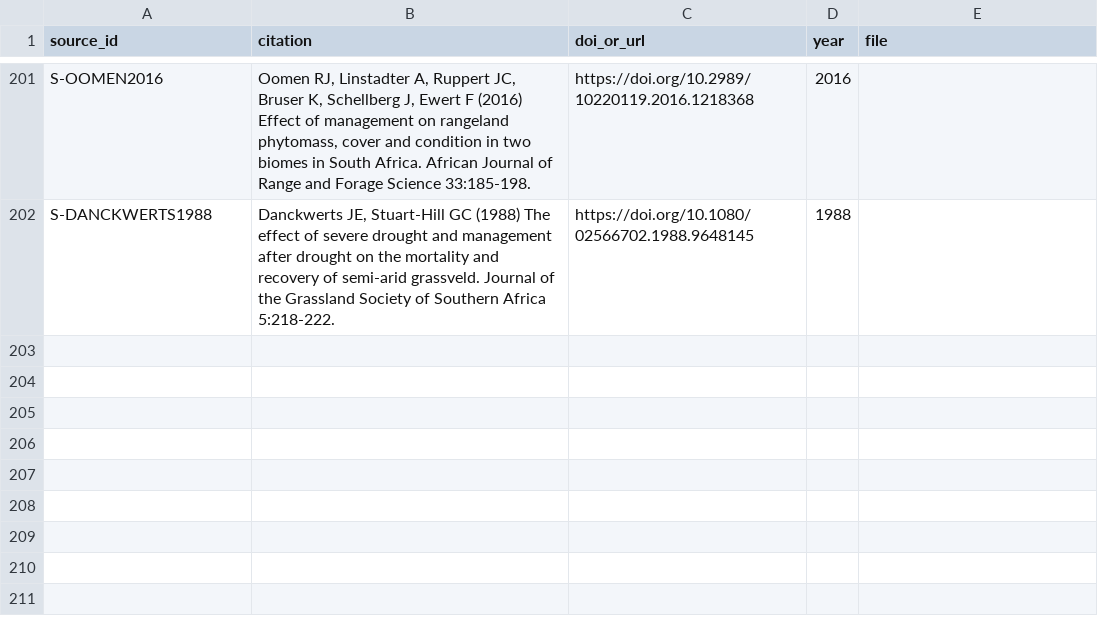
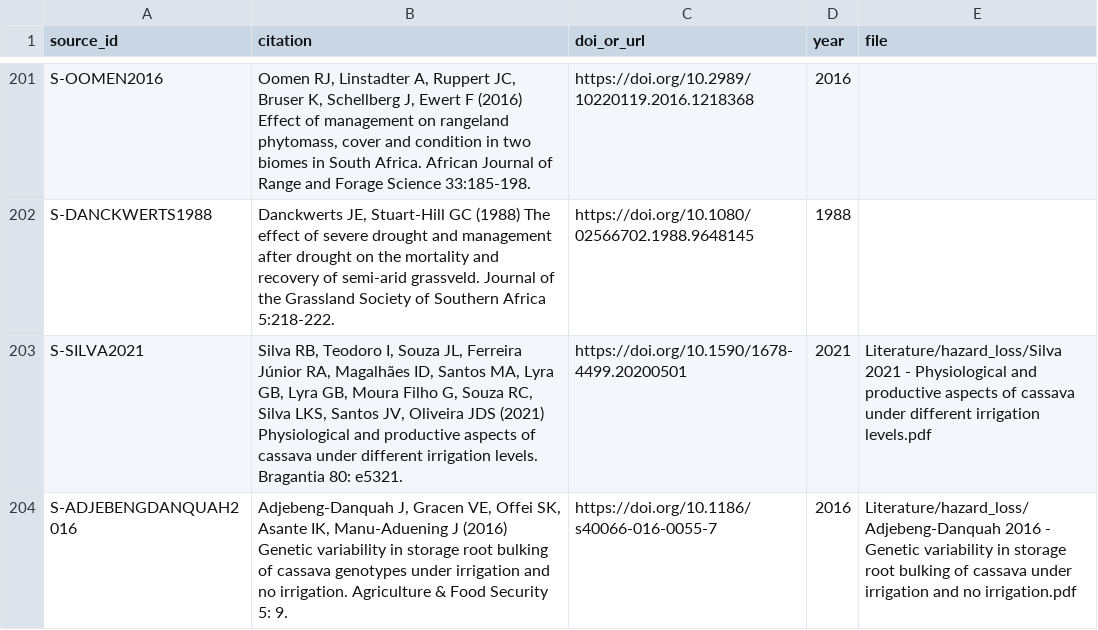
Before and after one commit to CC4A-SSA/evidence, a CSV file: data/sources.csv, drawn as a sheet; only a part is shown, gaps mark what is left out; the diff names each change by its address in the sheet, - before the commit and + after, or states it on an @@ line.

```diff
--- a/data/sources.csv
+++ b/data/sources.csv
+row 203: S-SILVA2021 | Silva RB, Teodoro I, Souza JL, Ferreira Júnior RA, Magalhães ID, Santos MA, Lyra GB, Lyra GB, Moura Filho G, Souza RC, Silva LKS, Santos JV, Oliveira JDS (2021) Physiological and productive aspects of cassava under different irrigation levels. Bragantia 80: e5321. | https://doi.org/10.1590/1678-4499.20200501 | 2021 | Literature/hazard_loss/Silva 2021 - Physiological and productive aspects of cassava under different irrigation levels.pdf
+row 204: S-ADJEBENGDANQUAH2016 | Adjebeng-Danquah J, Gracen VE, Offei SK, Asante IK, Manu-Aduening J (2016) Genetic variability in storage root bulking of cassava genotypes under irrigation and no irrigation. Agriculture & Food Security 5: 9. | https://doi.org/10.1186/s40066-016-0055-7 | 2016 | Literature/hazard_loss/Adjebeng-Danquah 2016 - Genetic variability in storage root bulking of cassava under irrigation and no irrigation.pdf
```
Also changed, not shown: data/evidence_register.csv, data/loss_functions.csv, 4 other files.
